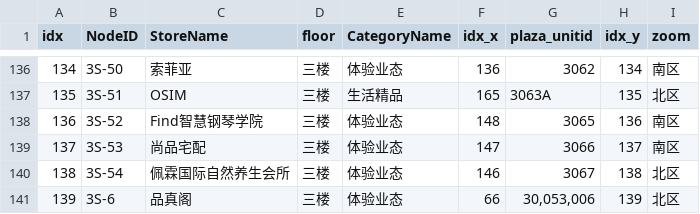
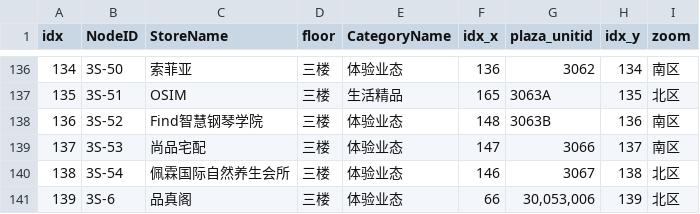
Before and after one commit to Becoues/UserStudy, a CSV file: data.csv, drawn as a sheet; only a part is shown, gaps mark what is left out; the diff covers the shown part only.

```diff
--- a/data.csv
+++ b/data.csv
@@ -137,3 +137,3 @@ idx,NodeID,StoreName,floor,CategoryName,idx_x,plaza_unitid,idx_y,zoom
 135,3S-51,OSIM,三楼,生活精品,165,3063A,135,北区
-136,3S-52,Find智慧钢琴学院,三楼,体验业态,148,3065,136,南区
+136,3S-52,Find智慧钢琴学院,三楼,体验业态,148,3063B,136,南区
 137,3S-53,尚品宅配,三楼,体验业态,147,3066,137,南区
```
Also changed, not shown: 7 edited cells elsewhere in this file, 1 other file.
